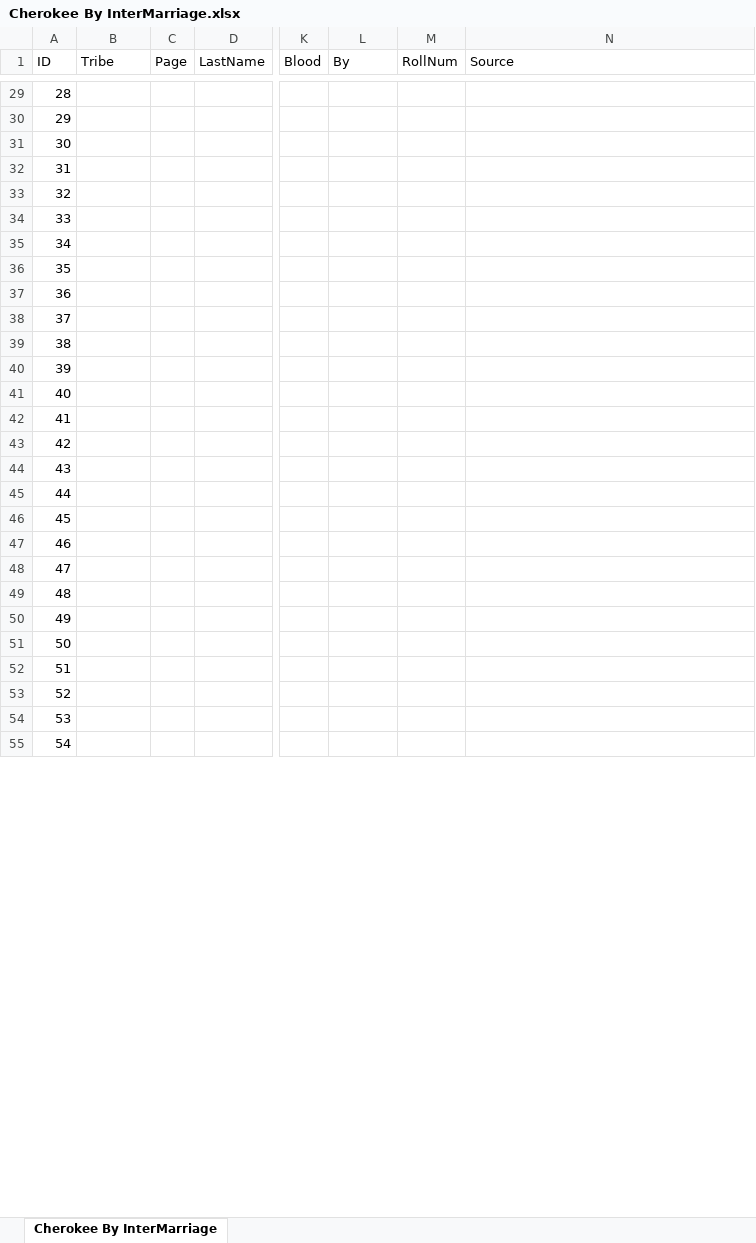
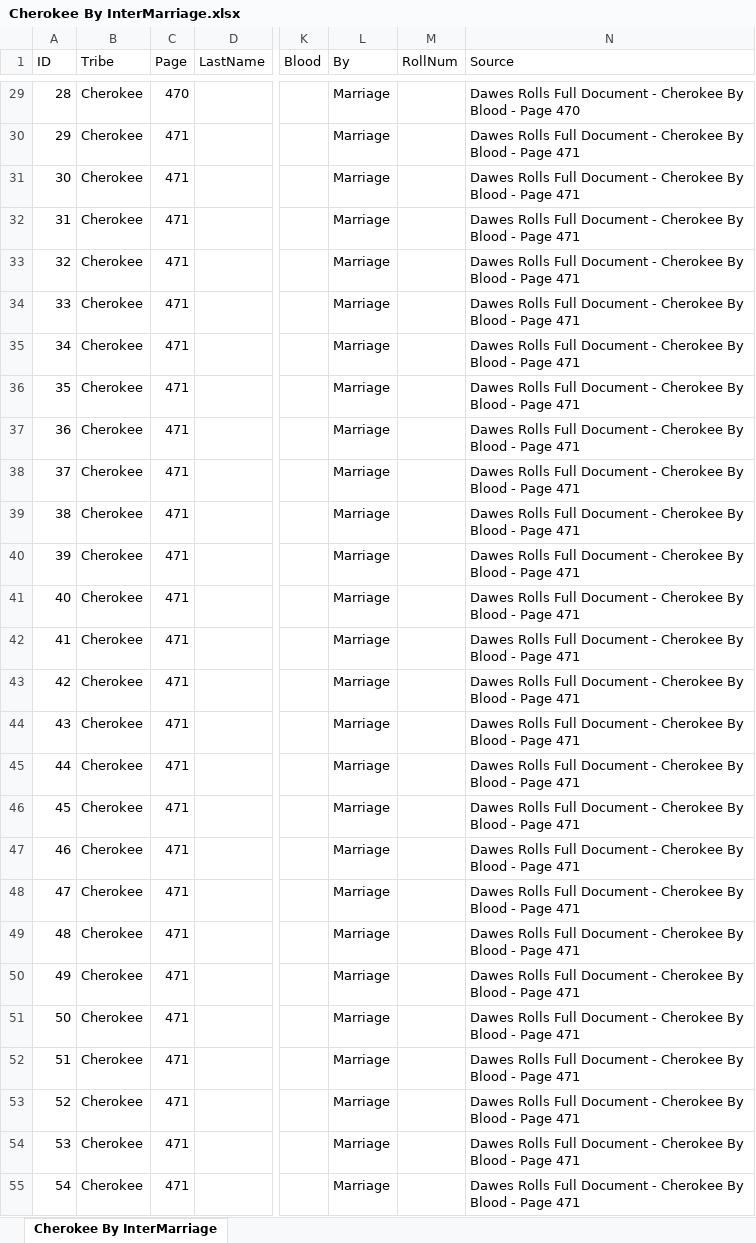
Before and after one commit to DeeRice/MySoftware, an Excel workbook: DawesRollsViewer/Dawes Rolls One Document/Cherokee/Cherokee By InterMarriage.xlsx, sheet Cherokee By InterMarriage, drawn as a sheet; only a part is shown, gaps mark what is left out; values as stored, in another font and other column widths than the file's, no borders; the diff covers the shown part only; the diff names each change by its address in the sheet, - before the commit and + after, or states it on an @@ line.

Commit message:
added data to cherokee by InterMarriage

```diff
--- a/DawesRollsViewer/Dawes Rolls One Document/Cherokee/Cherokee By InterMarriage.xlsx (sheet Cherokee By InterMarriage)
+++ b/DawesRollsViewer/Dawes Rolls One Document/Cherokee/Cherokee By InterMarriage.xlsx (sheet Cherokee By InterMarriage)
-B29:B55 (Tribe): (empty)
+B29:B55 (Tribe): Cherokee
-C29 (Page): (empty)
+C29 (Page): 470
-L29:L55 (By): (empty)
+L29:L55 (By): Marriage
-N29 (Source): (empty)
+N29 (Source): Dawes Rolls Full Document - Cherokee By Blood - Page 470
-C30:C55 (Page): (empty)
+C30:C55 (Page): 471
-N30:N55 (Source): (empty)
+N30:N55 (Source): Dawes Rolls Full Document - Cherokee By Blood - Page 471
```
Also changed, not shown: 1044 edited cells elsewhere in this sheet.
